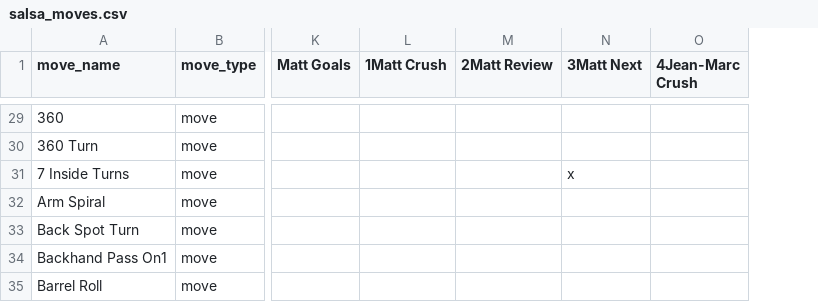
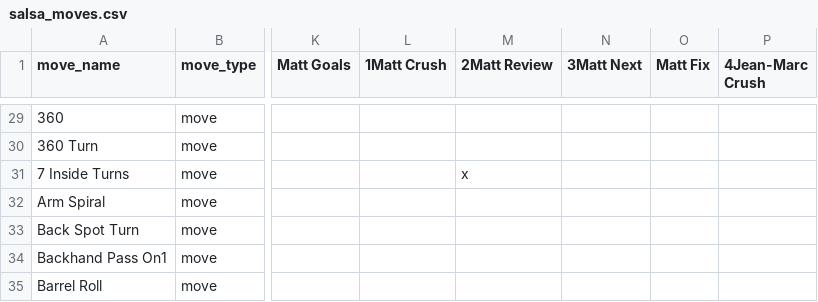
Before and after one commit to cyneta/dance-moves, a CSV file: dance-moves-loop-app/data/salsa_moves.csv, drawn as a sheet; only a part is shown, gaps mark what is left out; the diff covers the shown part only; the diff names each change by its address in the sheet, - before the commit and + after, or states it on an @@ line.

```diff
--- a/dance-moves-loop-app/data/salsa_moves.csv
+++ b/dance-moves-loop-app/data/salsa_moves.csv
+column O (Matt Fix), empty
-M31 (2Matt Review): (empty)
+M31 (2Matt Review): x
-N31 (3Matt Next): x
+N31 (3Matt Next): (empty)
```
Also changed, not shown: 49 edited cells elsewhere in this file, dance-moves-loop-app/data/bachata_moves.csv, 1 other file.
